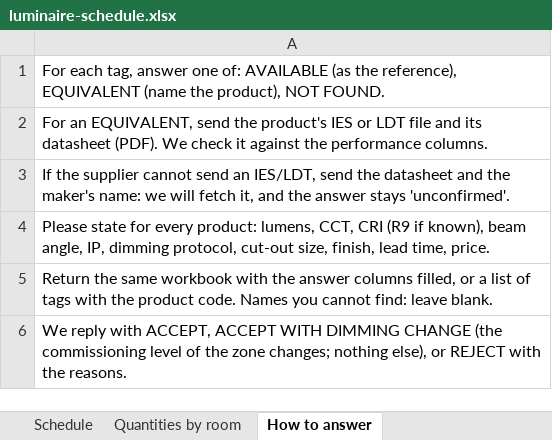
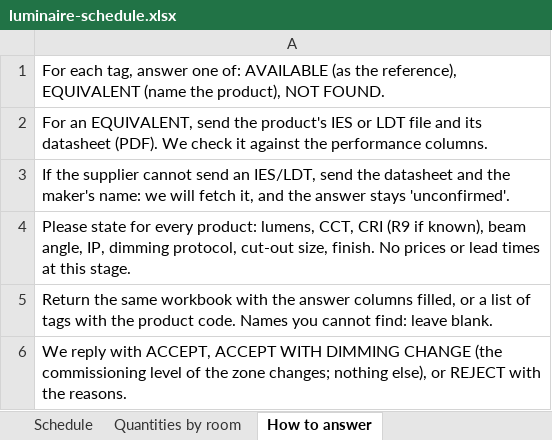
Before and after one commit to MKamel1/villa-designer, an Excel workbook: docs/lighting-spec/luminaire-schedule.xlsx, sheet How to answer, drawn as a sheet; values as stored, in another font and other column widths than the file's, no borders; the diff names each change by its address in the sheet, - before the commit and + after, or states it on an @@ line.

Commit message:
Supplier pack: no price or lead-time request (standing client decision: no pricing yet)

```diff
--- a/docs/lighting-spec/luminaire-schedule.xlsx (sheet How to answer)
+++ b/docs/lighting-spec/luminaire-schedule.xlsx (sheet How to answer)
-A4: …cut-out size, finish, lead time, price.
+A4: …cut-out size, finish. No prices or lead times at this stage.
```
Also changed, not shown: 2 other files.
